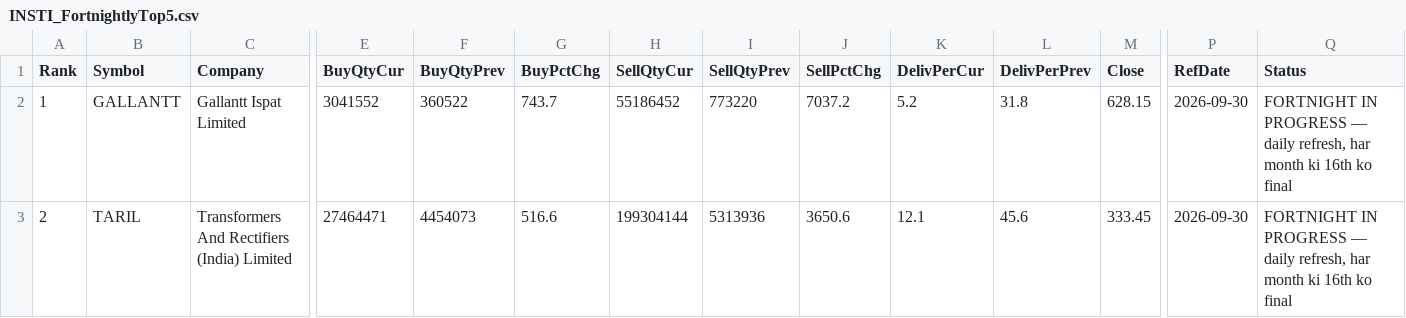
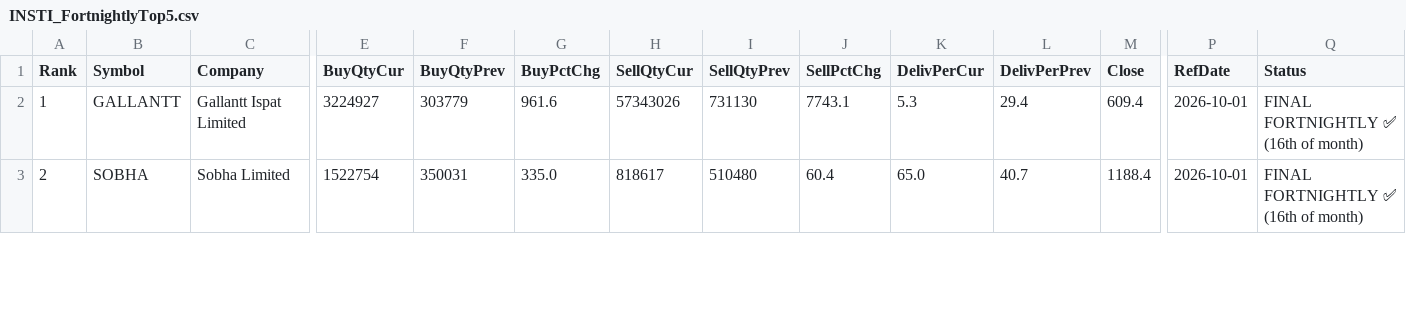
Before and after one commit to heartaltafhussain-lgtm/insti-tracker, a CSV file: INSTI_FortnightlyTop5.csv, drawn as a sheet; only a part is shown, gaps mark what is left out; the diff covers the shown part only; the diff names each change by its address in the sheet, - before the commit and + after, or states it on an @@ line.

```diff
--- a/INSTI_FortnightlyTop5.csv
+++ b/INSTI_FortnightlyTop5.csv
-E2 (BuyQtyCur): 3041552
+E2 (BuyQtyCur): 3224927
-F2 (BuyQtyPrev): 360522
+F2 (BuyQtyPrev): 303779
-G2 (BuyPctChg): 743.7
+G2 (BuyPctChg): 961.6
-H2 (SellQtyCur): 55186452
+H2 (SellQtyCur): 57343026
-I2 (SellQtyPrev): 773220
+I2 (SellQtyPrev): 731130
-J2 (SellPctChg): 7037.2
+J2 (SellPctChg): 7743.1
-K2 (DelivPerCur): 5.2
+K2 (DelivPerCur): 5.3
-L2 (DelivPerPrev): 31.8
+L2 (DelivPerPrev): 29.4
-M2 (Close): 628.15
+M2 (Close): 609.4
-P2:P3 (RefDate): 2026-09-30
+P2:P3 (RefDate): 2026-10-01
-Q2:Q3 (Status): FORTNIGHT IN PROGRESS — daily refresh, har month ki 16th ko final
+Q2:Q3 (Status): FINAL FORTNIGHTLY ✅ (16th of month)
-B3 (Symbol): TARIL
+B3 (Symbol): SOBHA
-C3 (Company): Transformers And Rectifiers (India) Limited
+C3 (Company): Sobha Limited
-E3 (BuyQtyCur): 27464471
+E3 (BuyQtyCur): 1522754
-F3 (BuyQtyPrev): 4454073
+F3 (BuyQtyPrev): 350031
-G3 (BuyPctChg): 516.6
+G3 (BuyPctChg): 335.0
-H3 (SellQtyCur): 199304144
+H3 (SellQtyCur): 818617
-I3 (SellQtyPrev): 5313936
+I3 (SellQtyPrev): 510480
-J3 (SellPctChg): 3650.6
+J3 (SellPctChg): 60.4
-K3 (DelivPerCur): 12.1
+K3 (DelivPerCur): 65.0
-L3 (DelivPerPrev): 45.6
+L3 (DelivPerPrev): 40.7
-M3 (Close): 333.45
+M3 (Close): 1188.4
```
Also changed, not shown: 44 edited cells elsewhere in this file, INSTI_MonthlyTop5.csv, INSTI_TriplePositive.csv, 5 other files.
